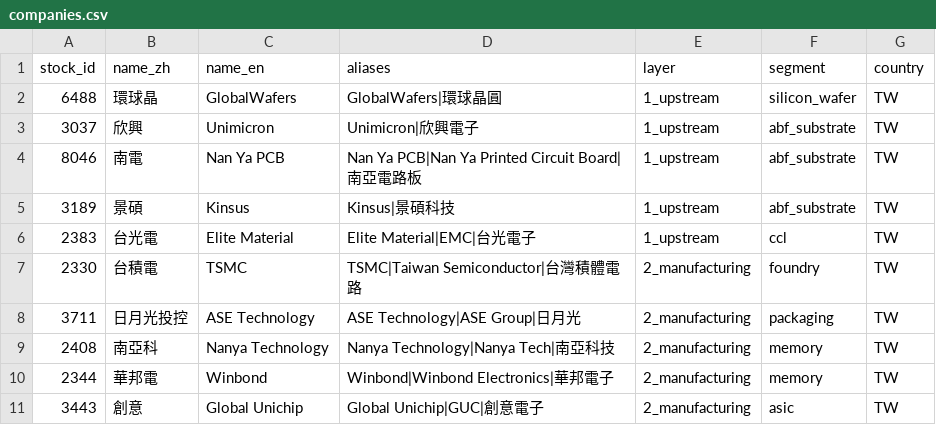
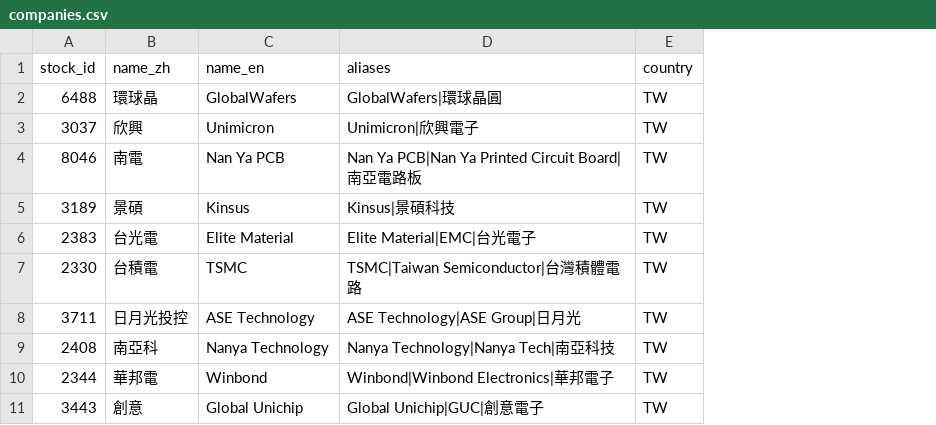
Before and after one commit to tsomoyeh/ai-supply-chain-radar, a CSV file: config/companies.csv, drawn as a sheet; only a part is shown; the diff names each change by its address in the sheet, - before the commit and + after, or states it on an @@ line.

Commit message:
Restructure config to support multiple supply chains

```diff
--- a/config/companies.csv
+++ b/config/companies.csv
-column E (layer), rows 2-11: 1_upstream | 1_upstream | 1_upstream | 1_upstream | 1_upstream | 2_manufacturing | 2_manufacturing | 2_manufacturing | 2_manufacturing | 2_manufacturing
-column F (segment), rows 2-11: silicon_wafer | abf_substrate | abf_substrate | abf_substrate | ccl | foundry | packaging | memory | memory | asic
```
Also changed, not shown: config/news_queries.csv, 2 other files.
